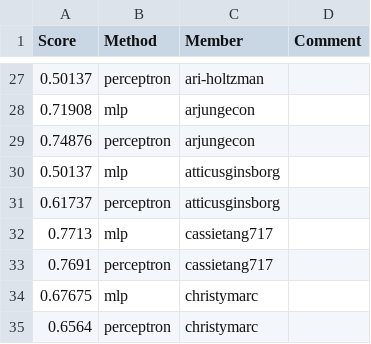
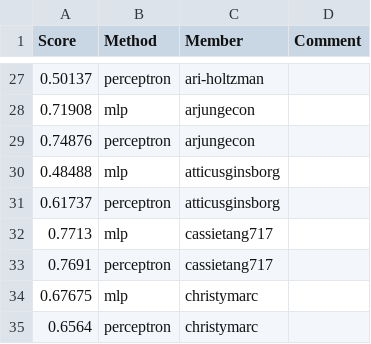
Before and after one commit to UChi-CI/data-37712-win25-leaderboard, a CSV file: assignment-1-leaderboard/leaderboard_sst2.csv, drawn as a sheet; only a part is shown, gaps mark what is left out.

Commit message:
Leaderboard Update

```diff
--- a/assignment-1-leaderboard/leaderboard_sst2.csv
+++ b/assignment-1-leaderboard/leaderboard_sst2.csv
@@ -29,3 +29,3 @@ Score,Method,Member,Comment
 0.74876,perceptron,arjungecon,
-0.50137,mlp,atticusginsborg,
+0.48488,mlp,atticusginsborg,
 0.61737,perceptron,atticusginsborg,
```
